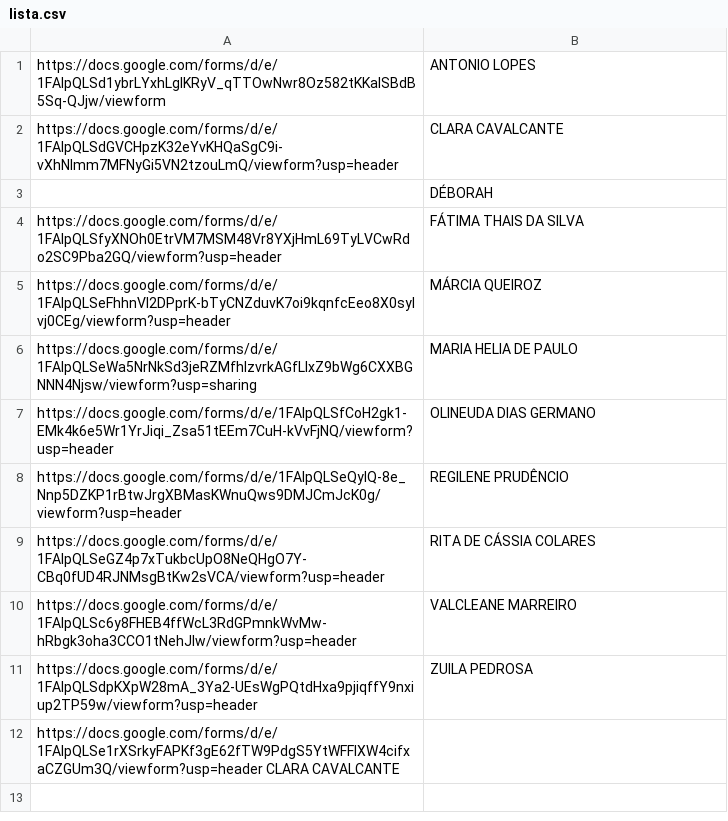
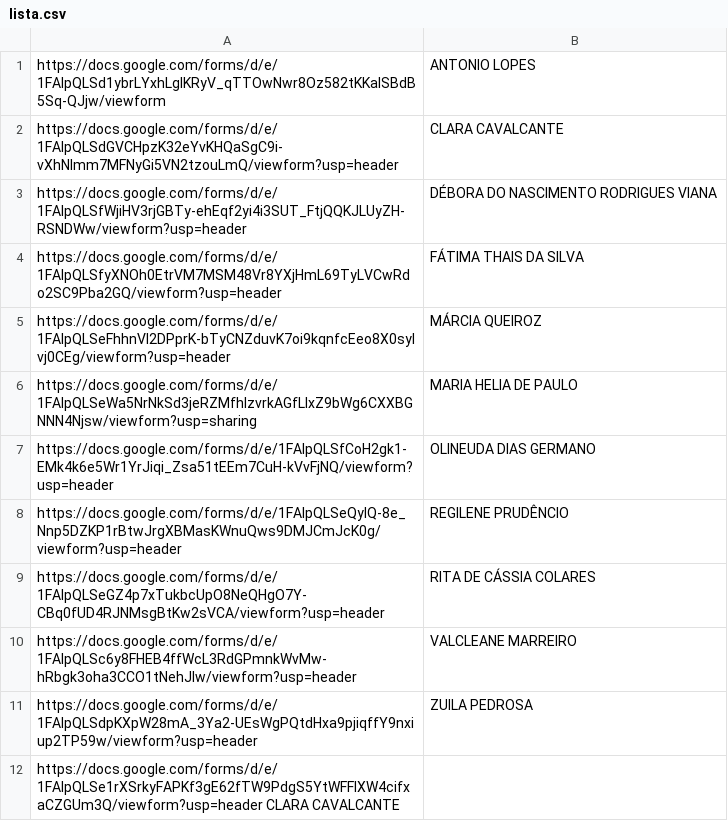
Before and after one commit to Aratuba/Aratuba.github.io, a CSV file: cei/lista.csv, drawn as a sheet.

Commit message:
Update lista.csv

```diff
--- a/cei/lista.csv
+++ b/cei/lista.csv
@@ -2,3 +2,3 @@ https://docs.google.com/forms/d/e/1FAIpQLSd1ybrLYxhLglKRyV_qTTOwNwr8Oz582tKKalSB
 https://docs.google.com/forms/d/e/1FAIpQLSdGVCHpzK32eYvKHQaSgC9i-vXhNlmm7MFNyGi5VN2tzouLmQ/viewform?usp=header|CLARA CAVALCANTE
-|DÉBORAH
+https://docs.google.com/forms/d/e/1FAIpQLSfWjiHV3rjGBTy-ehEqf2yi4i3SUT_FtjQQKJLUyZH-RSNDWw/viewform?usp=header|DÉBORA DO NASCIMENTO RODRIGUES VIANA
 https://docs.google.com/forms/d/e/1FAIpQLSfyXNOh0EtrVM7MSM48Vr8YXjHmL69TyLVCwRdo2SC9Pba2GQ/viewform?usp=header|FÁTIMA THAIS DA SILVA
```
